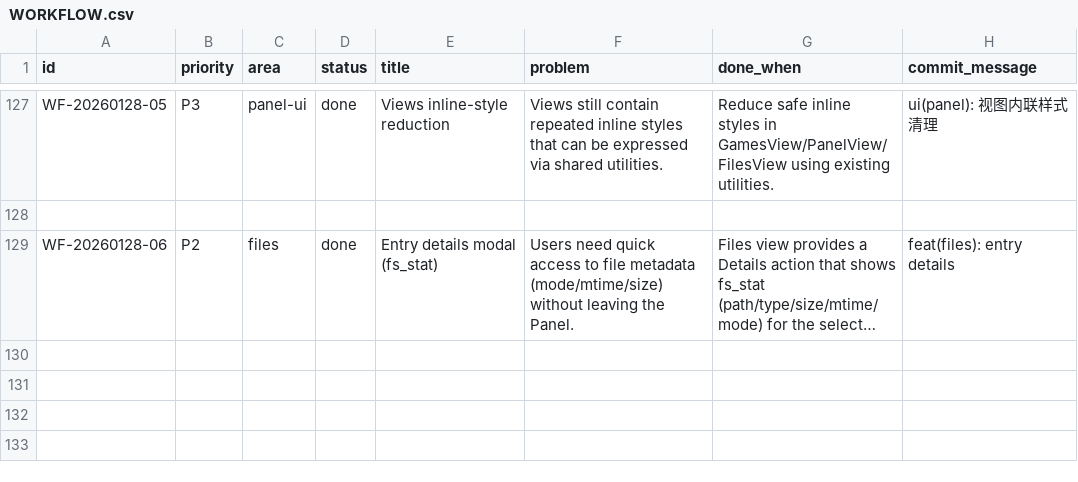
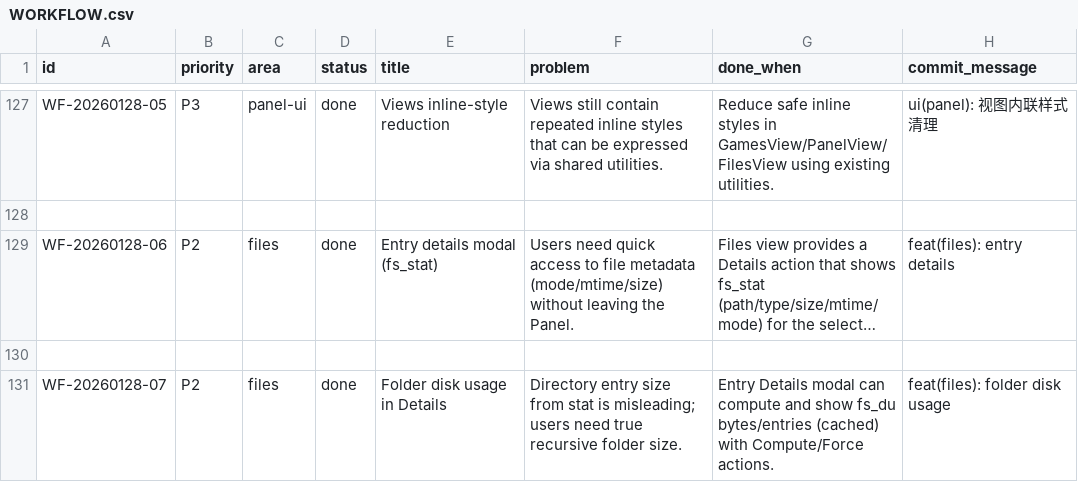
Before and after one commit to Ign1x/Alloy, a CSV file: WORKFLOW.csv, drawn as a sheet; only a part is shown, gaps mark what is left out; long unchanged cells end in …; the diff names each change by its address in the sheet, - before the commit and + after, or states it on an @@ line.

```diff
--- a/WORKFLOW.csv
+++ b/WORKFLOW.csv
+row 130: (empty)
+row 131: WF-20260128-07 | P2 | files | done | Folder disk usage in Details | Directory entry size from stat is misleading; users need true recursive folder size. | Entry Details modal can compute and show fs_du bytes/entries (cached) with Compute/Force actions. | feat(files): folder disk usage
```
Also changed, not shown: 2 other files.
